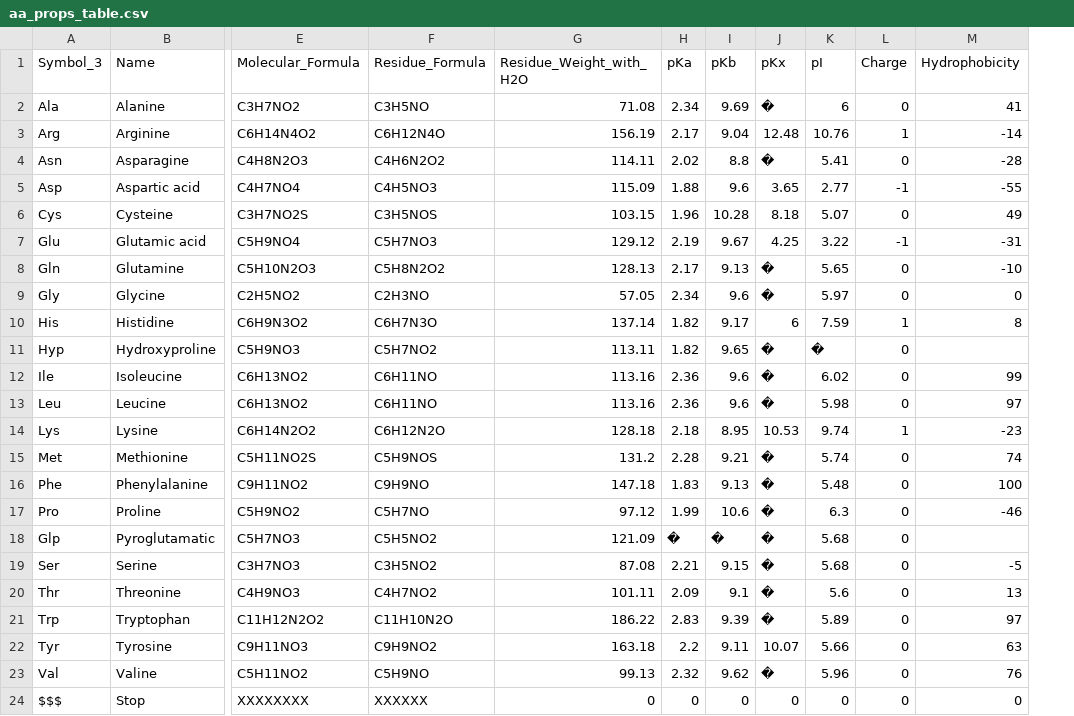
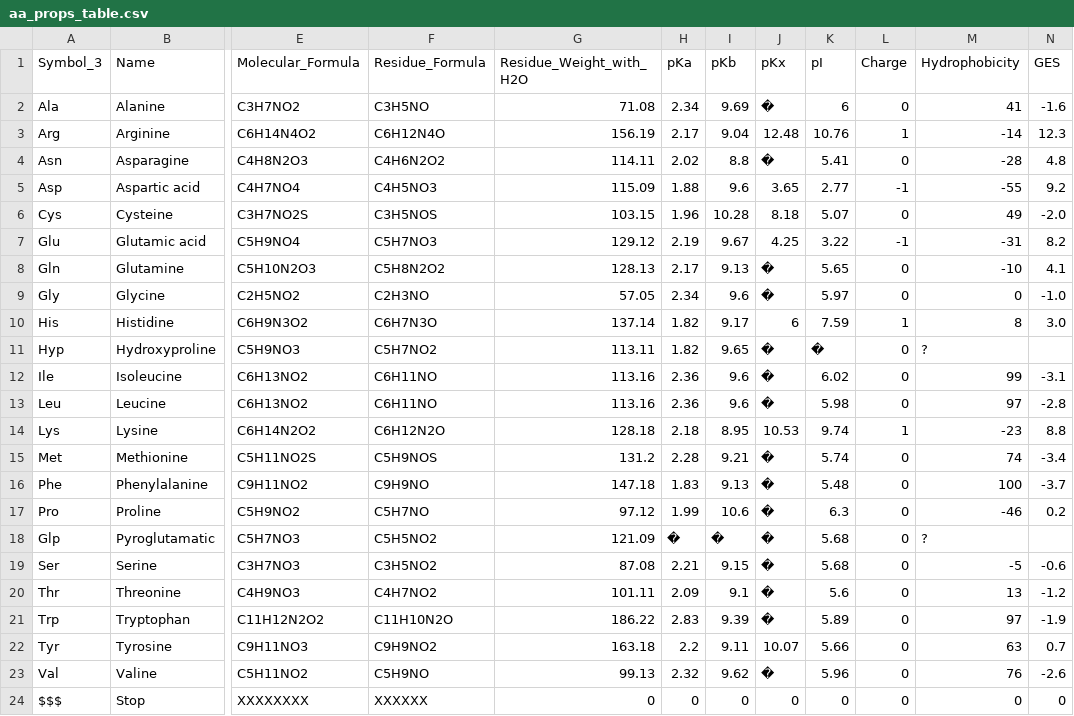
Before and after one commit to sling1678/Bioinformatics-Fall2019, a CSV file: Assignment1/secondary_structure/aa_props_table.csv, drawn as a sheet; only a part is shown, gaps mark what is left out; the diff names each change by its address in the sheet, - before the commit and + after, or states it on an @@ line.

Commit message:
added Goldman-Edelman-Steitz (GES) scale to aa_props_table.csv

```diff
--- a/Assignment1/secondary_structure/aa_props_table.csv
+++ b/Assignment1/secondary_structure/aa_props_table.csv
+column N (GES), rows 2-24: -1.6 | 12.3 | 4.8 | 9.2 | -2.0 | 8.2 | 4.1 | -1.0 | 3.0 |  | -3.1 | -2.8 | 8.8 | -3.4 | -3.7 | 0.2 |  | -0.6 | -1.2 | -1.9 | 0.7 | -2.6 | 0
-M11 (Hydrophobicity): (empty)
+M11 (Hydrophobicity): ?
-M18 (Hydrophobicity): (empty)
+M18 (Hydrophobicity): ?
```
